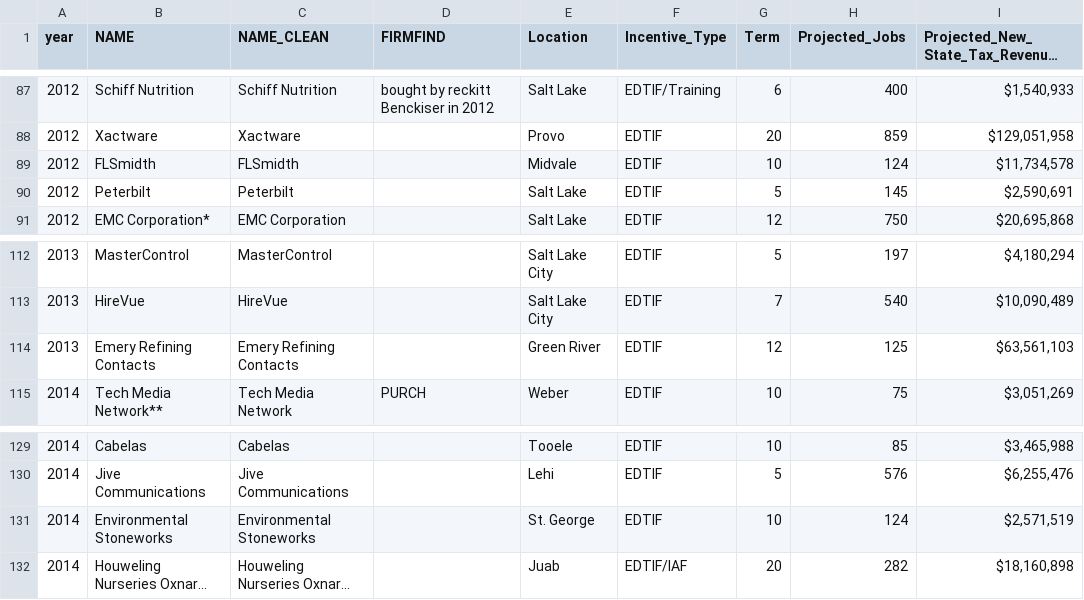
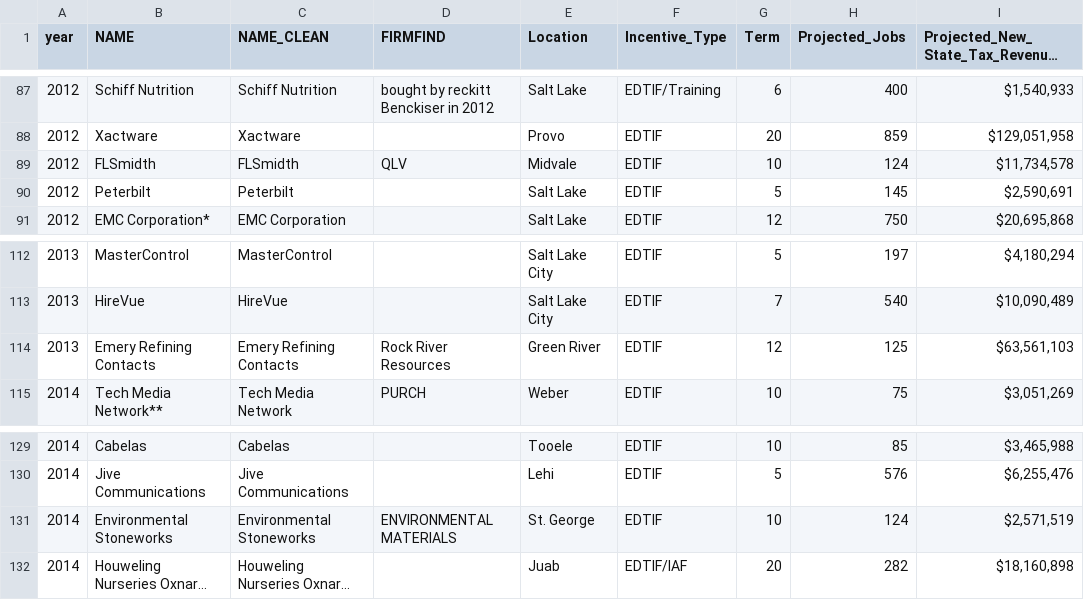
Before and after one commit to william-mathis/goed_dws_sltrib, a CSV file: sheets/cleanEdtifAll_2.csv, drawn as a sheet; only a part is shown, gaps mark what is left out; long unchanged cells end in …; the diff covers the shown part only; the diff names each change by its address in the sheet, - before the commit and + after, or states it on an @@ line.

```diff
--- a/sheets/cleanEdtifAll_2.csv
+++ b/sheets/cleanEdtifAll_2.csv
-D89 (FIRMFIND): (empty)
+D89 (FIRMFIND): QLV
-D114 (FIRMFIND): (empty)
+D114 (FIRMFIND): Rock River Resources
-D131 (FIRMFIND): (empty)
+D131 (FIRMFIND): ENVIRONMENTAL MATERIALS
```
Also changed, not shown: 24 edited cells elsewhere in this file, 18 other files.
